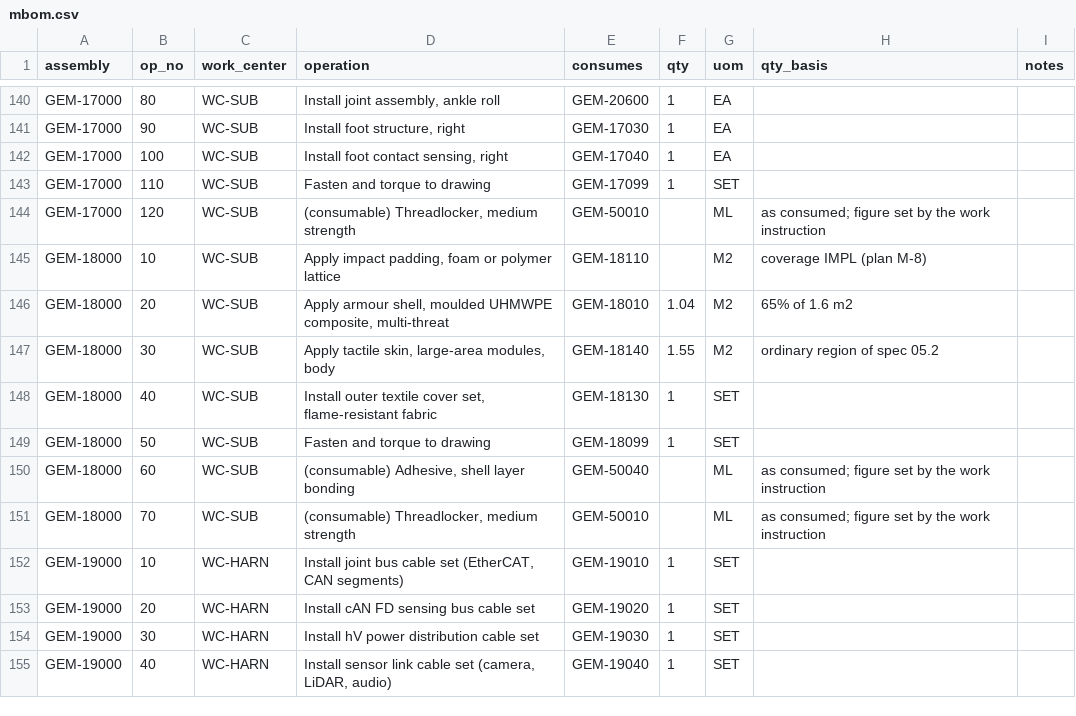
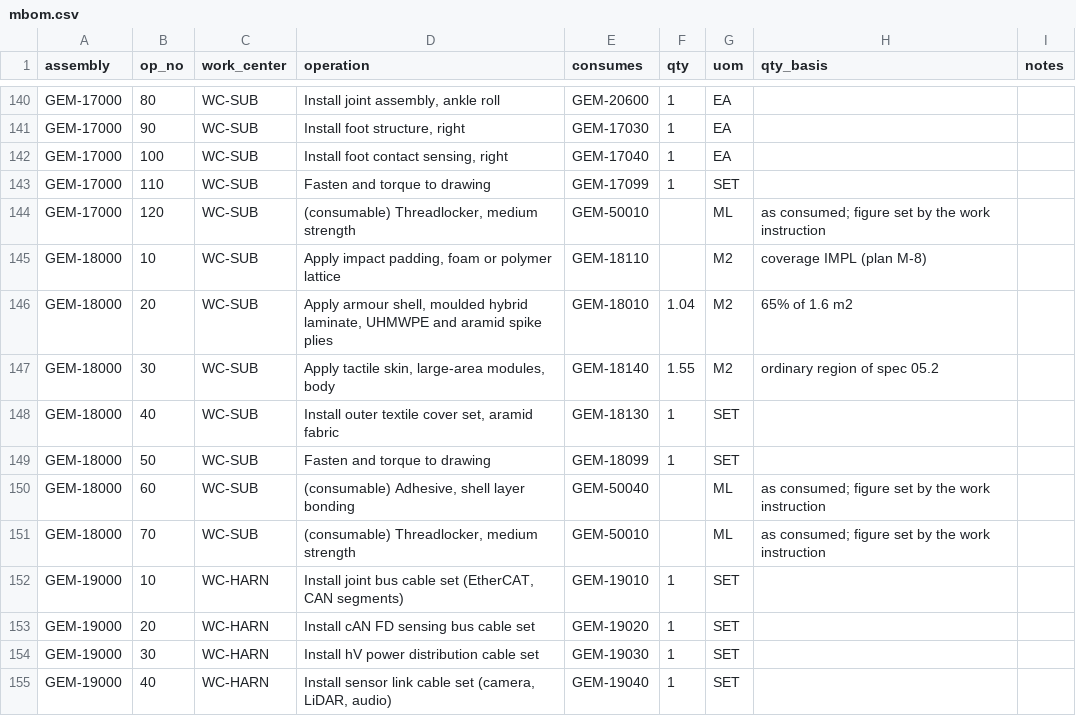
Before and after one commit to PloneMraz/GEMs, a CSV file: hardware/bom/mbom.csv, drawn as a sheet; only a part is shown, gaps mark what is left out.

```diff
--- a/hardware/bom/mbom.csv
+++ b/hardware/bom/mbom.csv
@@ -145,5 +145,5 @@ GEM-17000,120,WC-SUB,"(consumable) Threadlocker, medium strength",GEM-50010,,ML,
 GEM-18000,10,WC-SUB,"Apply impact padding, foam or polymer lattice",GEM-18110,,M2,coverage IMPL (plan M-8),
-GEM-18000,20,WC-SUB,"Apply armour shell, moulded UHMWPE composite, multi-threat",GEM-18010,1.04,M2,65% of 1.6 m2,
+GEM-18000,20,WC-SUB,"Apply armour shell, moulded hybrid laminate, UHMWPE and aramid spike plies",GEM-18010,1.04,M2,65% of 1.6 m2,
 GEM-18000,30,WC-SUB,"Apply tactile skin, large-area modules, body",GEM-18140,1.55,M2,ordinary region of spec 05.2,
-GEM-18000,40,WC-SUB,"Install outer textile cover set, flame-resistant fabric",GEM-18130,1,SET,,
+GEM-18000,40,WC-SUB,"Install outer textile cover set, aramid fabric",GEM-18130,1,SET,,
 GEM-18000,50,WC-SUB,Fasten and torque to drawing,GEM-18099,1,SET,,
```
Also changed, not shown: hardware/bom/avl.csv, hardware/bom/parts.csv, 13 other files.
